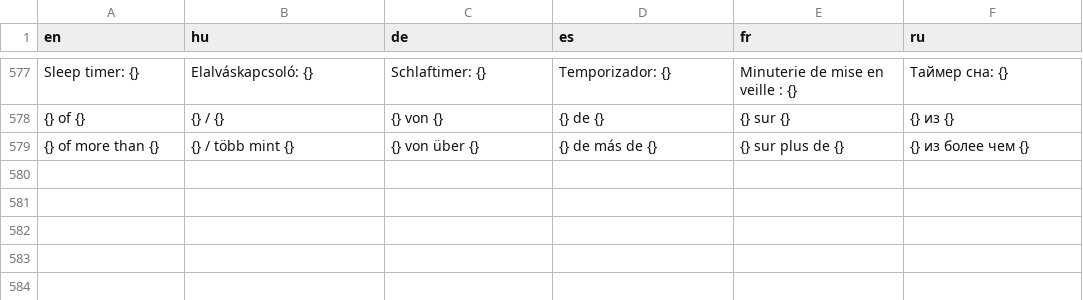
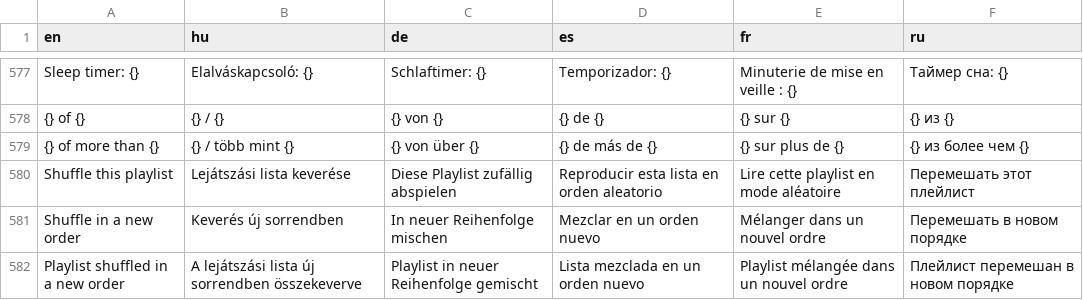
Before and after one commit to danzig666/ytnative, a TSV file: crates/app/i18n/strings.tsv, drawn as a sheet; only a part is shown, gaps mark what is left out.

```diff
--- a/crates/app/i18n/strings.tsv
+++ b/crates/app/i18n/strings.tsv
@@ -579 +579,4 @@ Sleep timer: {}	Elalváskapcsoló: {}	Schlaftimer: {}	Temporizador: {}	Minuterie
 {} of more than {}	{} / több mint {}	{} von über {}	{} de más de {}	{} sur plus de {}	{} из более чем {}
+Shuffle this playlist	Lejátszási lista keverése	Diese Playlist zufällig abspielen	Reproducir esta lista en orden aleatorio	Lire cette playlist en mode aléatoire	Перемешать этот плейлист
+Shuffle in a new order	Keverés új sorrendben	In neuer Reihenfolge mischen	Mezclar en un orden nuevo	Mélanger dans un nouvel ordre	Перемешать в новом порядке
+Playlist shuffled in a new order	A lejátszási lista új sorrendben összekeverve	Playlist in neuer Reihenfolge gemischt	Lista mezclada en un orden nuevo	Playlist mélangée dans un nouvel ordre	Плейлист перемешан в новом порядке
```
Also changed, not shown: 2 other files.
